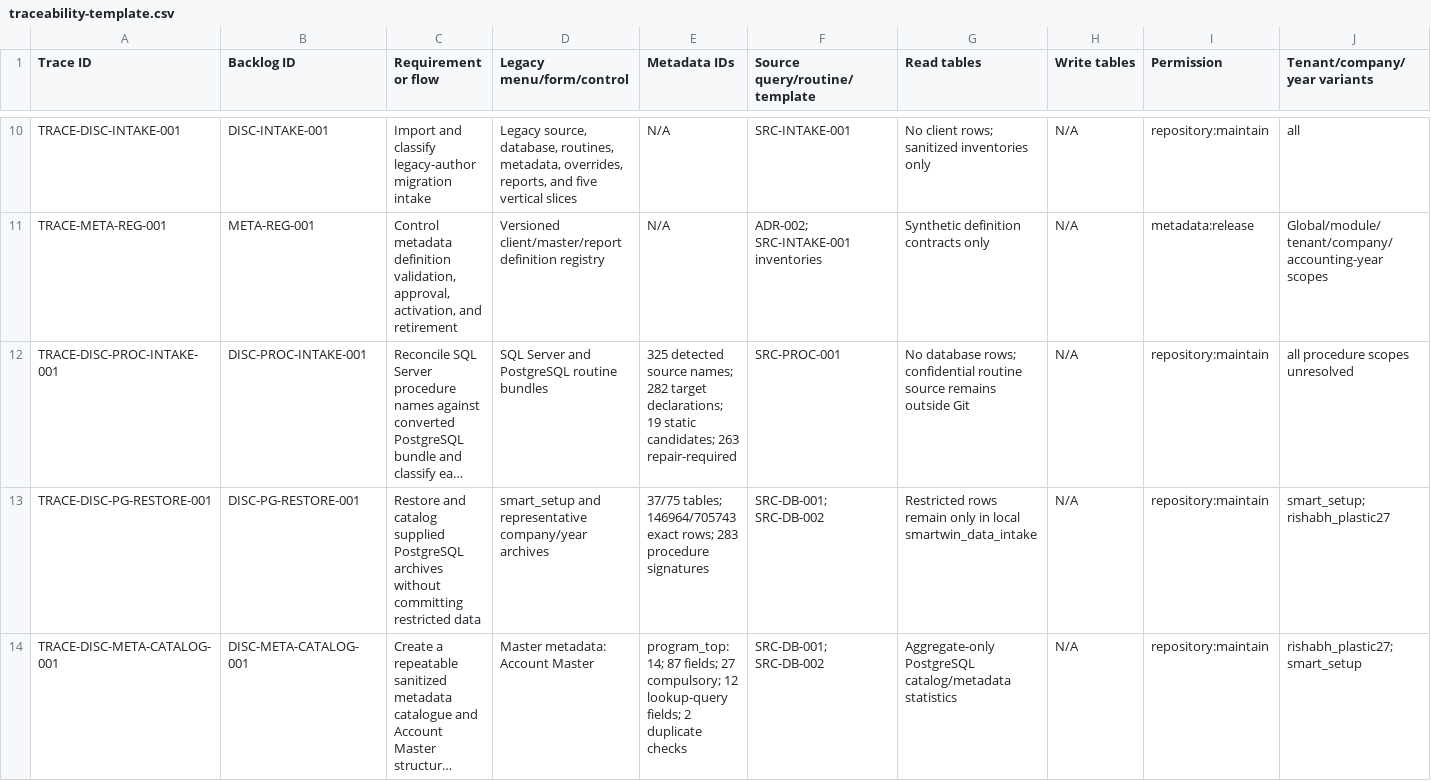
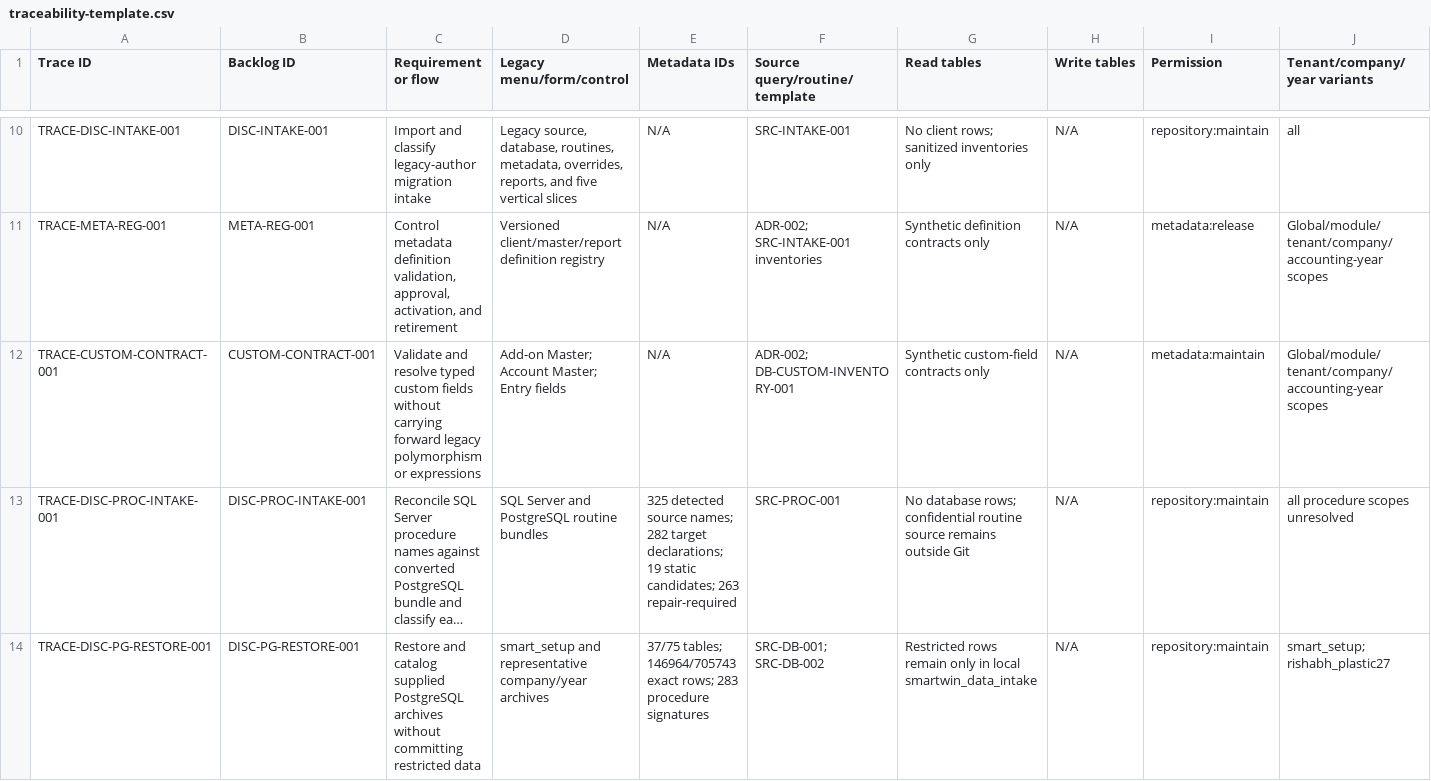
Before and after one commit to deepsanghavi1002/SMARTwinFA-web, a CSV file: docs/testing/traceability-template.csv, drawn as a sheet; only a part is shown, gaps mark what is left out; the shorter side is filled out with more unchanged rows; long unchanged cells end in …; rows hold the shown columns only; the diff names each change by its address in the sheet, - before the commit and + after, or states it on an @@ line.

Commit message:
Add typed custom field contract

```diff
--- a/docs/testing/traceability-template.csv
+++ b/docs/testing/traceability-template.csv
+row 12: TRACE-CUSTOM-CONTRACT-001 | CUSTOM-CONTRACT-001 | Validate and resolve typed custom fields without carrying forward legacy polymorphism or expressions | Add-on Master; Account Master; Entry fields | N/A | ADR-002; DB-CUSTOM-INVENTORY-001 | Synthetic custom-field contracts only | N/A | metadata:maintain | Global/module/tenant/company/accounting-year scopes
```
Also changed, not shown: docs/migration/backlog.csv, 5 other files.
